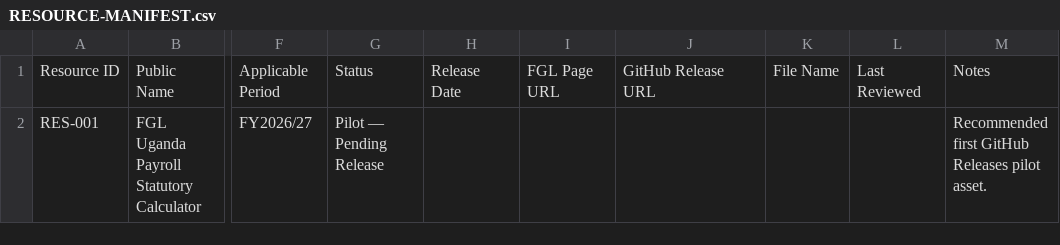
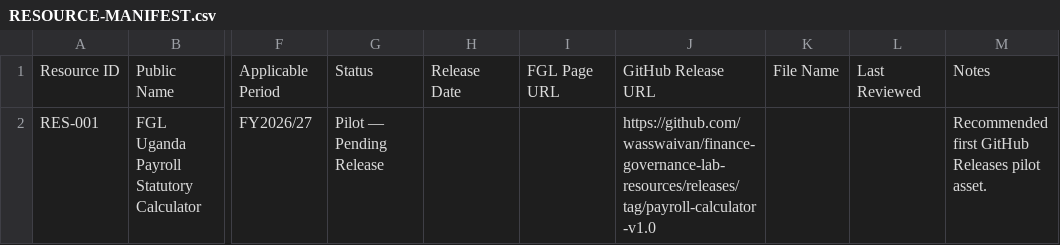
Before and after one commit to wasswaivan/finance-governance-lab-resources, a CSV file: RESOURCE-MANIFEST.csv, drawn as a sheet; only a part is shown, gaps mark what is left out; the diff names each change by its address in the sheet, - before the commit and + after, or states it on an @@ line.

Commit message:
Update RESOURCE-MANIFEST.csv

```diff
--- a/RESOURCE-MANIFEST.csv
+++ b/RESOURCE-MANIFEST.csv
-J2: (empty)
+J2: https://github.com/wasswaivan/finance-governance-lab-resources/releases/tag/payroll-calculator-v1.0
```
